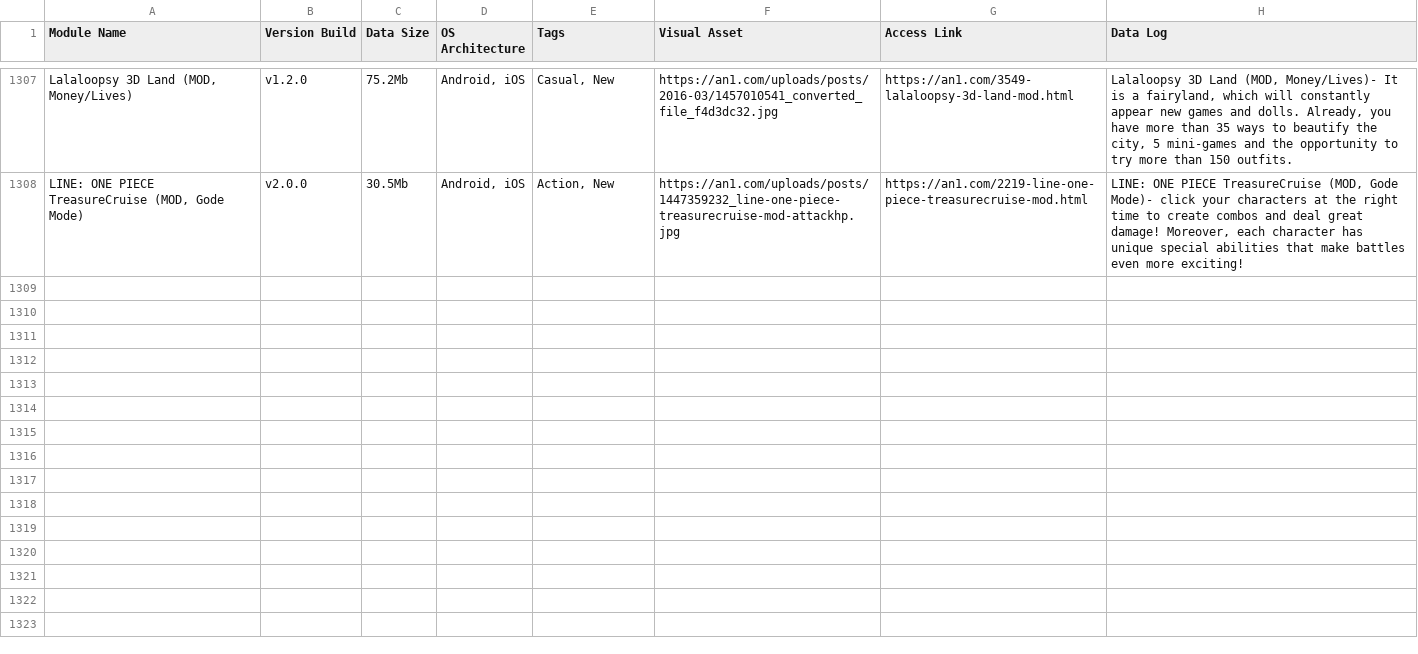
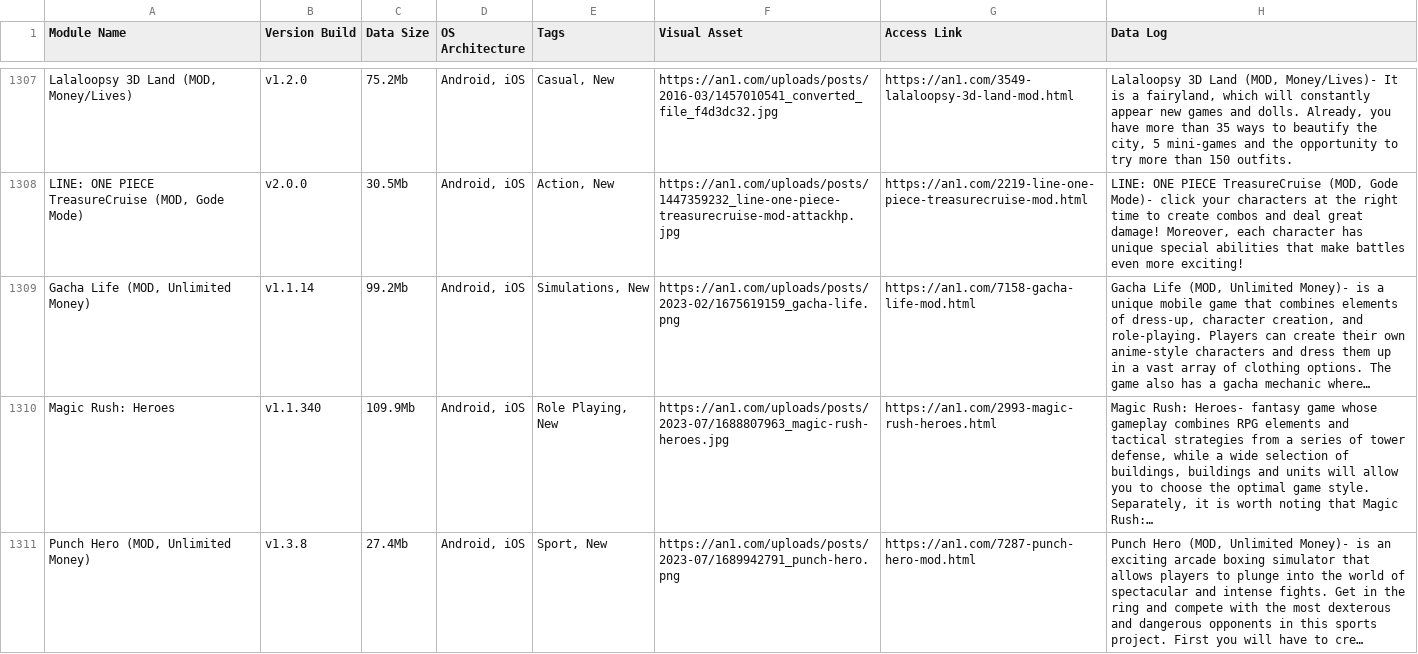
Before and after one commit to F1r0s/nexusgames, a CSV file: fallback_games.csv, drawn as a sheet; only a part is shown, gaps mark what is left out; the diff covers the shown part only; the diff names each change by its address in the sheet, - before the commit and + after, or states it on an @@ line.

```diff
--- a/fallback_games.csv
+++ b/fallback_games.csv
+row 1309: Gacha Life (MOD, Unlimited Money) | v1.1.14 | 99.2Mb | Android, iOS | Simulations, New | https://an1.com/uploads/posts/2023-02/1675619159_gacha-life.png | https://an1.com/7158-gacha-life-mod.html | Gacha Life (MOD, Unlimited Money)- is a unique mobile game that combines elements of dress-up, character creation, and role-playing. Players can create their own anime-style characters and dress them up in a vast array of clothing options. The game also has a gacha mechanic where…
+row 1310: Magic Rush: Heroes | v1.1.340 | 109.9Mb | Android, iOS | Role Playing, New | https://an1.com/uploads/posts/2023-07/1688807963_magic-rush-heroes.jpg | https://an1.com/2993-magic-rush-heroes.html | Magic Rush: Heroes- fantasy game whose gameplay combines RPG elements and tactical strategies from a series of tower defense, while a wide selection of buildings, buildings and units will allow you to choose the optimal game style. Separately, it is worth noting that Magic Rush:…
+row 1311: Punch Hero (MOD, Unlimited Money) | v1.3.8 | 27.4Mb | Android, iOS | Sport, New | https://an1.com/uploads/posts/2023-07/1689942791_punch-hero.png | https://an1.com/7287-punch-hero-mod.html | Punch Hero (MOD, Unlimited Money)- is an exciting arcade boxing simulator that allows players to plunge into the world of spectacular and intense fights. Get in the ring and compete with the most dexterous and dangerous opponents in this sports project. First you will have to cre…
```
Also changed, not shown: 2 added rows elsewhere in this file, 1 other file.
